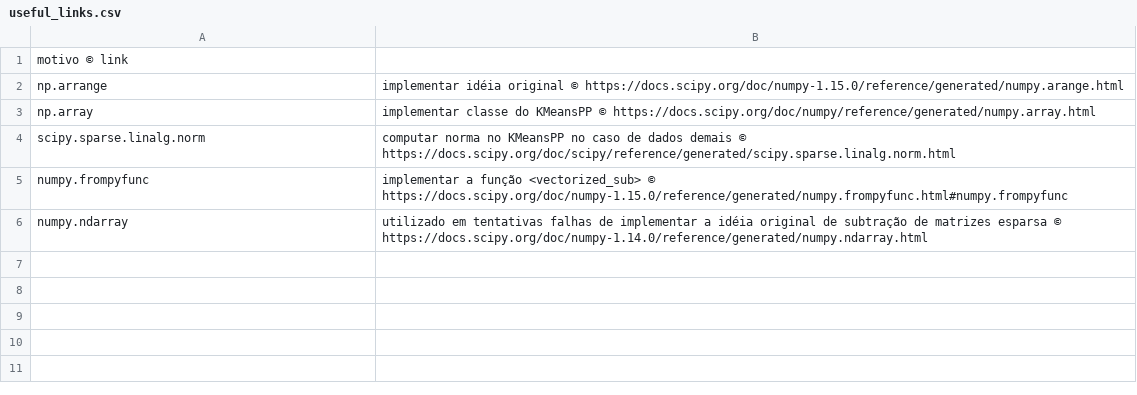
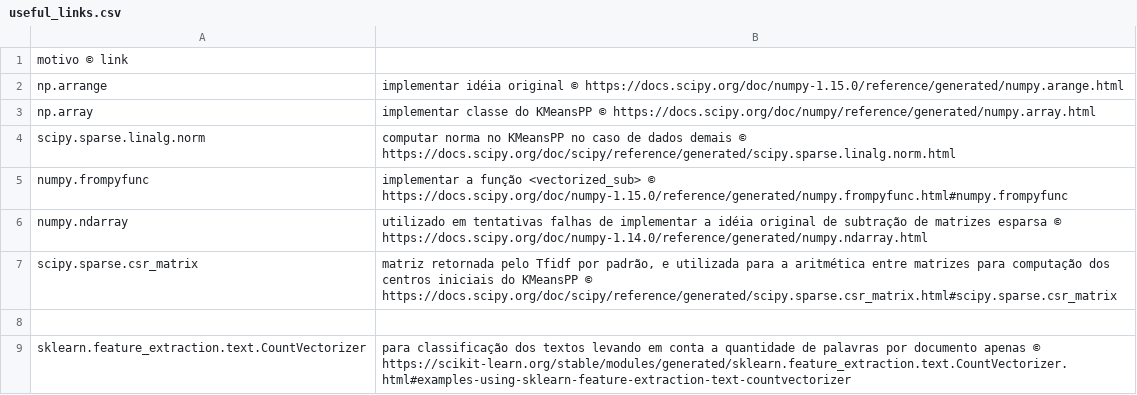
Before and after one commit to maffei2443/trabalho-final-mineracao-texto, a CSV file: src/useful_links.csv, drawn as a sheet.

Commit message:
add observações e mais links utilizados

```diff
--- a/src/useful_links.csv
+++ b/src/useful_links.csv
@@ -6 +6,4 @@ numpy.frompyfunc; implementar a função <vectorized_sub> © https://docs.scipy.
 numpy.ndarray ; utilizado em tentativas falhas de implementar a idéia original de subtração de matrizes esparsa © https://docs.scipy.org/doc/numpy-1.14.0/reference/generated/numpy.ndarray.html
+scipy.sparse.csr_matrix; matriz retornada pelo Tfidf por padrão, e utilizada para a aritmética entre matrizes para computação dos centros iniciais do KMeansPP © https://docs.scipy.org/doc/scipy/reference/generated/scipy.sparse.csr_matrix.html#scipy.sparse.csr_matrix
+
+sklearn.feature_extraction.text.CountVectorizer; para classificação dos textos levando em conta a quantidade de palavras por documento apenas © https://scikit-learn.org/stable/modules/generated/sklearn.feature_extraction.text.CountVectorizer.html#examples-using-sklearn-feature-extraction-text-countvectorizer
```
Also changed, not shown: 1 other file.
